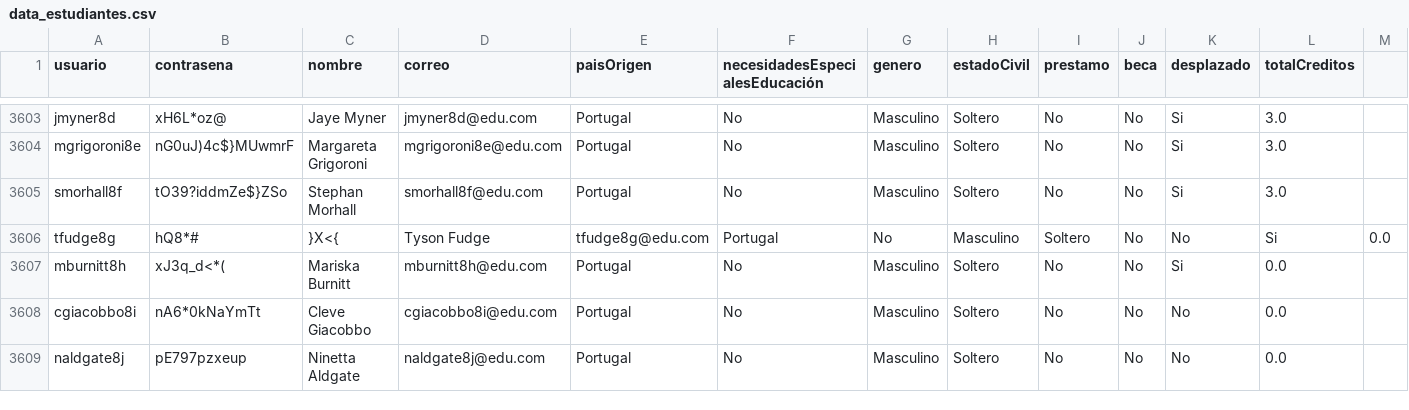
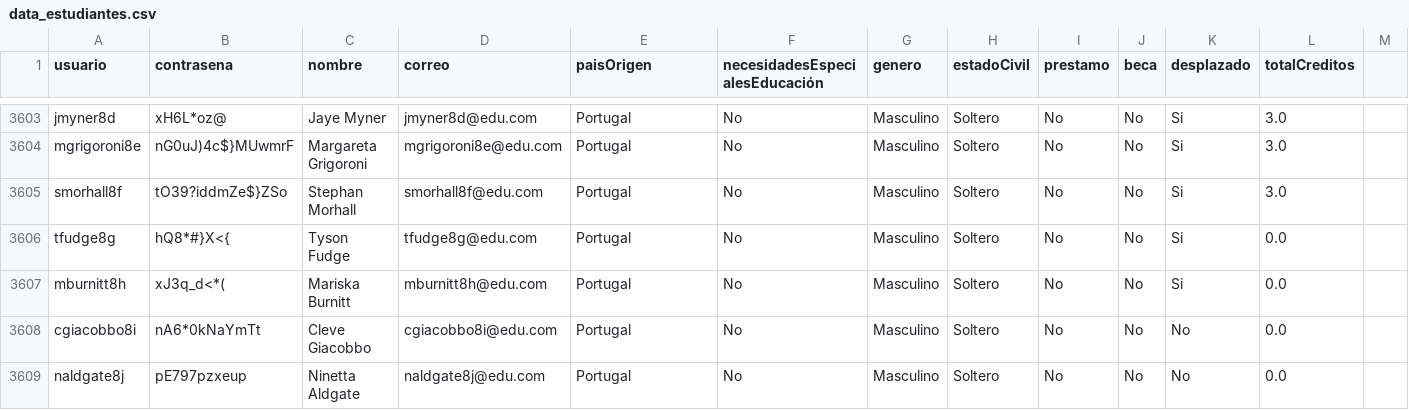
Before and after one commit to natam226/datasets_proyecto, a CSV file: data_estudiantes.csv, drawn as a sheet; only a part is shown, gaps mark what is left out.

Commit message:
Update data_estudiantes.csv

```diff
--- a/data_estudiantes.csv
+++ b/data_estudiantes.csv
@@ -3605,3 +3605,3 @@ mgrigoroni8e,nG0uJ)4c$}MUwmrF,Margareta Grigoroni,mgrigoroni8e@edu.com,Portugal,
 smorhall8f,tO39?iddmZe$}ZSo,Stephan Morhall,smorhall8f@edu.com,Portugal,No,Masculino,Soltero,No,No,Si,3.0
-tfudge8g,hQ8*#,}X<{,Tyson Fudge,tfudge8g@edu.com,Portugal,No,Masculino,Soltero,No,No,Si,0.0
+tfudge8g,hQ8*#}X<{,Tyson Fudge,tfudge8g@edu.com,Portugal,No,Masculino,Soltero,No,No,Si,0.0
 mburnitt8h,xJ3q_d<*(,Mariska Burnitt,mburnitt8h@edu.com,Portugal,No,Masculino,Soltero,No,No,Si,0.0
```
